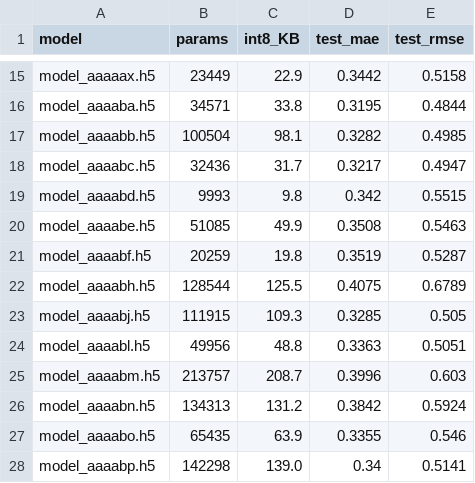
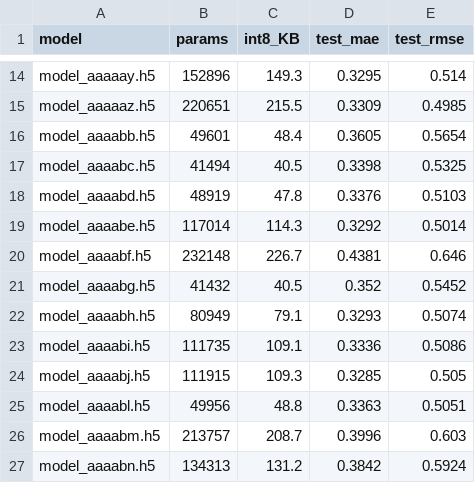
Before and after one commit to SepehrMohammady/Lane-Change-MCU, a CSV file: results/nas-fronts/dmir_lcl.csv, drawn as a sheet; only a part is shown, gaps mark what is left out; the shorter side is filled out with more unchanged rows; removed rows and columns are numbered as before the commit, all else as after; the diff covers the shown part only; the diff names each change by its address in the sheet, - before the commit and + after, or states it on an @@ line.

```diff
--- a/results/nas-fronts/dmir_lcl.csv
+++ b/results/nas-fronts/dmir_lcl.csv
-row 15: model_aaaaax.h5 | 23449 | 22.9 | 0.3442 | 0.5158
-row 16: model_aaaaba.h5 | 34571 | 33.8 | 0.3195 | 0.4844
+row 14: model_aaaaay.h5 | 152896 | 149.3 | 0.3295 | 0.514
+row 15: model_aaaaaz.h5 | 220651 | 215.5 | 0.3309 | 0.4985
-B16 (params): 100504
+B16 (params): 49601
-C16 (int8_KB): 98.1
+C16 (int8_KB): 48.4
-D16 (test_mae): 0.3282
+D16 (test_mae): 0.3605
-E16 (test_rmse): 0.4985
+E16 (test_rmse): 0.5654
-B17 (params): 32436
+B17 (params): 41494
-C17 (int8_KB): 31.7
+C17 (int8_KB): 40.5
-D17 (test_mae): 0.3217
+D17 (test_mae): 0.3398
-E17 (test_rmse): 0.4947
+E17 (test_rmse): 0.5325
-B18 (params): 9993
+B18 (params): 48919
-C18 (int8_KB): 9.8
+C18 (int8_KB): 47.8
-D18 (test_mae): 0.342
+D18 (test_mae): 0.3376
-E18 (test_rmse): 0.5515
+E18 (test_rmse): 0.5103
-B19 (params): 51085
+B19 (params): 117014
-C19 (int8_KB): 49.9
+C19 (int8_KB): 114.3
-D19 (test_mae): 0.3508
+D19 (test_mae): 0.3292
-E19 (test_rmse): 0.5463
+E19 (test_rmse): 0.5014
-B20 (params): 20259
+B20 (params): 232148
-C20 (int8_KB): 19.8
+C20 (int8_KB): 226.7
-D20 (test_mae): 0.3519
+D20 (test_mae): 0.4381
-E20 (test_rmse): 0.5287
+E20 (test_rmse): 0.646
+row 21: model_aaaabg.h5 | 41432 | 40.5 | 0.352 | 0.5452
-B22 (params): 128544
+B22 (params): 80949
-C22 (int8_KB): 125.5
+C22 (int8_KB): 79.1
-D22 (test_mae): 0.4075
+D22 (test_mae): 0.3293
-E22 (test_rmse): 0.6789
+E22 (test_rmse): 0.5074
+row 23: model_aaaabi.h5 | 111735 | 109.1 | 0.3336 | 0.5086
```
Also changed, not shown: 5 added rows, 6 removed rows and 28 edited cells elsewhere in this file, results/nas-fronts/dmir_cls.csv, results/nas-fronts/dmir_cls_noind.csv, 1 other file.
